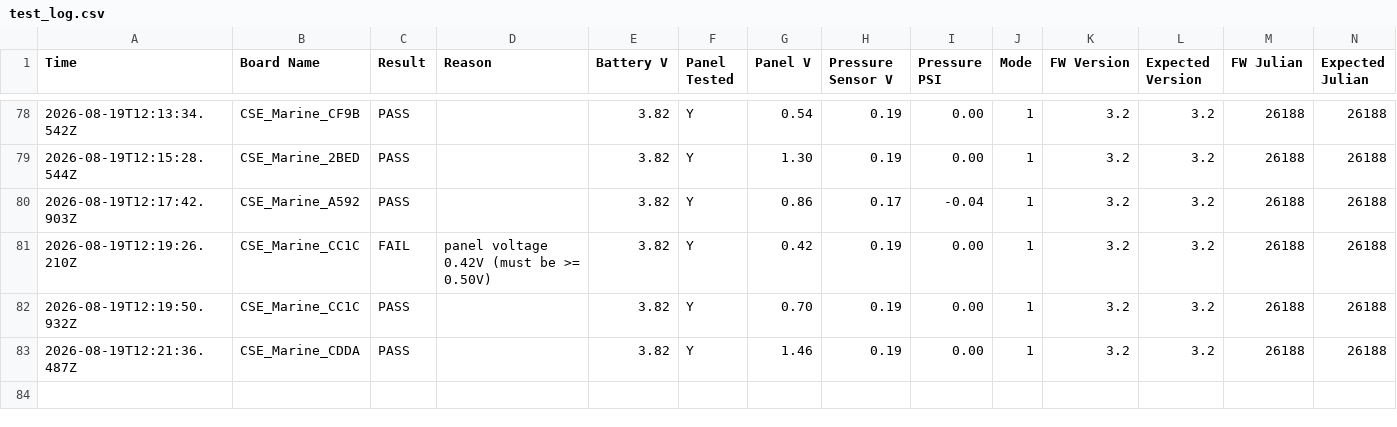
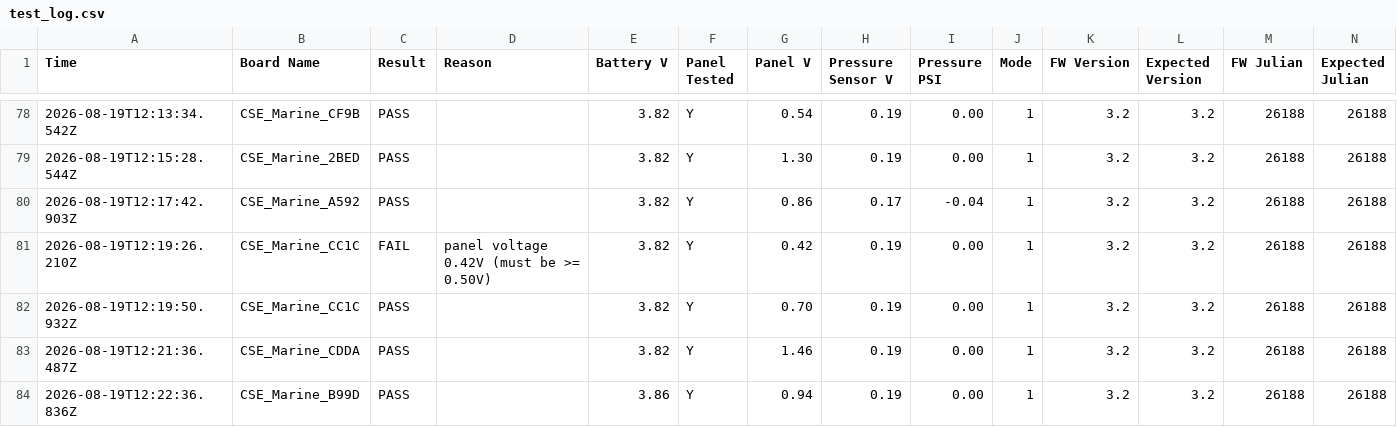
Before and after one commit to gmiedema-cse/Keepertech-logs, a CSV file: test_log.csv, drawn as a sheet; only a part is shown, gaps mark what is left out; the diff names each change by its address in the sheet, - before the commit and + after, or states it on an @@ line.

Commit message:
Update test log (83 results)

```diff
--- a/test_log.csv
+++ b/test_log.csv
+row 84: 2026-08-19T12:22:36.836Z | CSE_Marine_B99D | PASS |  | 3.86 | Y | 0.94 | 0.19 | 0.00 | 1 | 3.2 | 3.2 | 26188 | 26188
```
